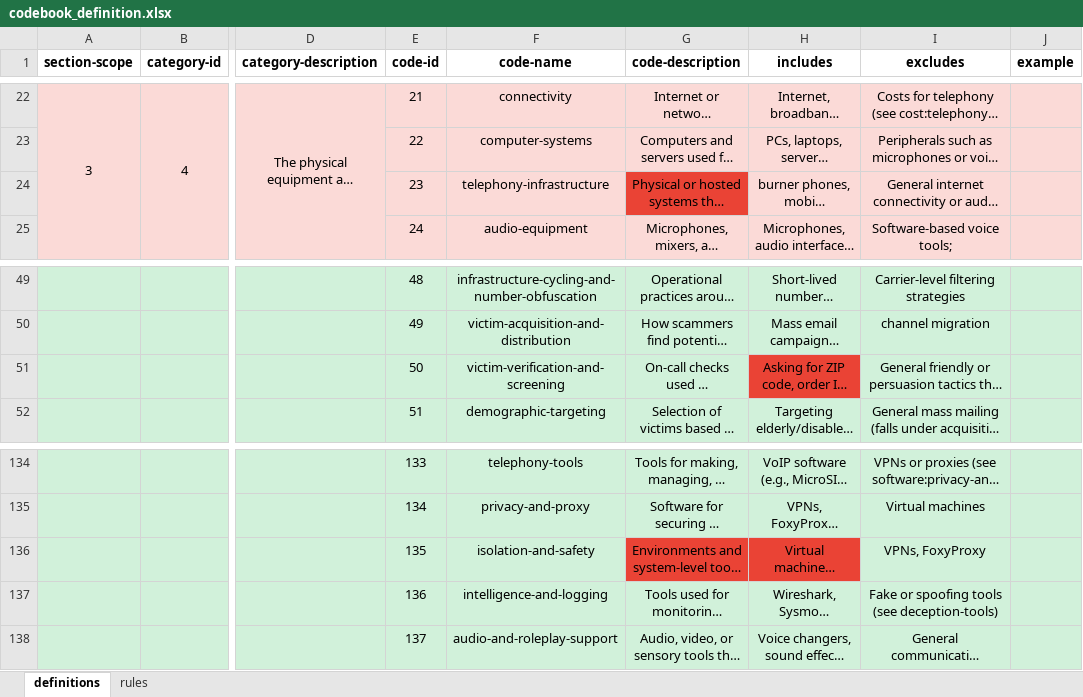
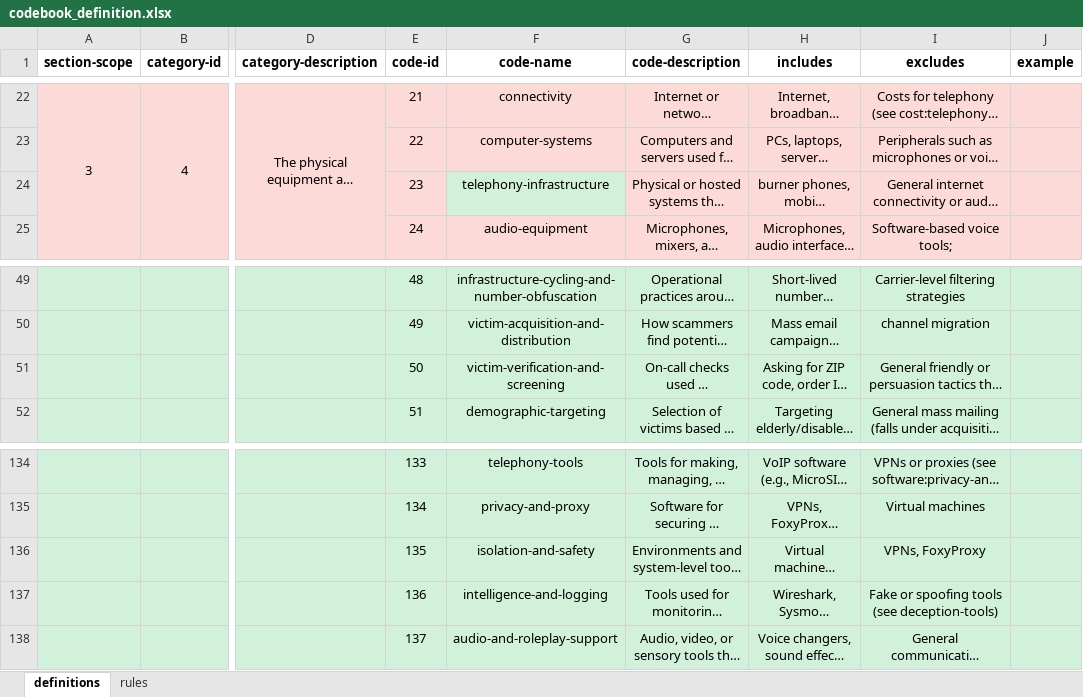
Before and after one commit to anonymous-researcher-67/tss-interviews, an Excel workbook: codebook_definition.xlsx, sheet definitions, drawn as a sheet; only a part is shown, gaps mark what is left out; long unchanged cells end in …; values as stored, in another font and other column widths than the file's, no borders; the diff names each change by its address in the sheet, - before the commit and + after, or states it on an @@ line.

```diff
--- a/codebook_definition.xlsx (sheet definitions)
+++ b/codebook_definition.xlsx (sheet definitions)
-F24 fill: #FBDAD7
+F24 fill: #D1F1DB
-G24 fill: #EA4335
+G24 fill: #FCDAD7
-H51 fill: #EA4335
+H51 fill: #D1F1DB
-G136:H136 fill: #EA4335
+G136:H136 fill: #D1F1DB
```
Also changed, not shown: 1 other file.
